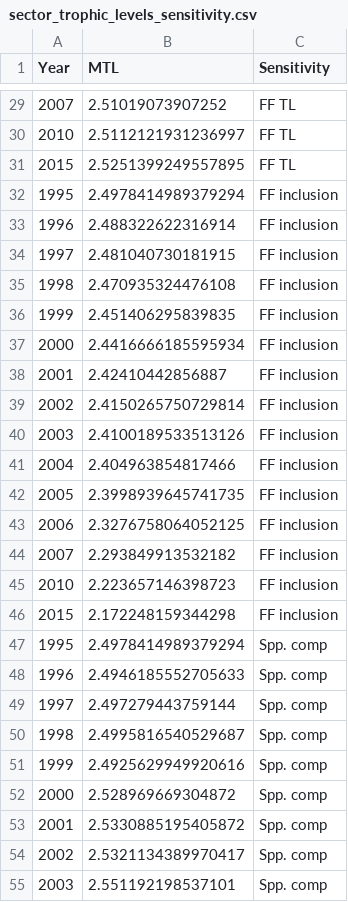
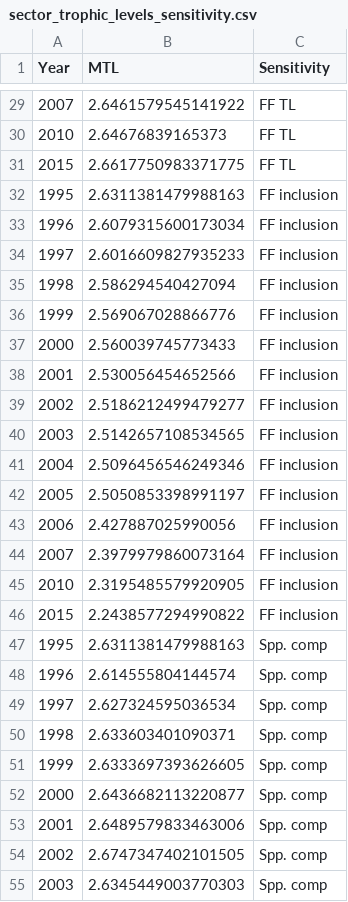
Before and after one commit to cottrellr/MTL_aquaculture, a CSV file: data/outputs/sector_trophic_levels_sensitivity.csv, drawn as a sheet; only a part is shown, gaps mark what is left out; the diff covers the shown part only.

```diff
--- a/data/outputs/sector_trophic_levels_sensitivity.csv
+++ b/data/outputs/sector_trophic_levels_sensitivity.csv
@@ -29,27 +29,27 @@ Year,MTL,Sensitivity
-2007,2.51019073907252,FF TL
-2010,2.5112121931236997,FF TL
-2015,2.5251399249557895,FF TL
-1995,2.4978414989379294,FF inclusion
-1996,2.488322622316914,FF inclusion
-1997,2.481040730181915,FF inclusion
-1998,2.470935324476108,FF inclusion
-1999,2.451406295839835,FF inclusion
-2000,2.4416666185595934,FF inclusion
-2001,2.42410442856887,FF inclusion
-2002,2.4150265750729814,FF inclusion
-2003,2.4100189533513126,FF inclusion
-2004,2.404963854817466,FF inclusion
-2005,2.3998939645741735,FF inclusion
-2006,2.3276758064052125,FF inclusion
-2007,2.293849913532182,FF inclusion
-2010,2.223657146398723,FF inclusion
-2015,2.172248159344298,FF inclusion
-1995,2.4978414989379294,Spp. comp
-1996,2.4946185552705633,Spp. comp
-1997,2.497279443759144,Spp. comp
-1998,2.4995816540529687,Spp. comp
-1999,2.4925629949920616,Spp. comp
-2000,2.528969669304872,Spp. comp
-2001,2.5330885195405872,Spp. comp
-2002,2.5321134389970417,Spp. comp
-2003,2.551192198537101,Spp. comp
+2007,2.6461579545141922,FF TL
+2010,2.64676839165373,FF TL
+2015,2.6617750983371775,FF TL
+1995,2.6311381479988163,FF inclusion
+1996,2.6079315600173034,FF inclusion
+1997,2.6016609827935233,FF inclusion
+1998,2.586294540427094,FF inclusion
+1999,2.569067028866776,FF inclusion
+2000,2.560039745773433,FF inclusion
+2001,2.530056454652566,FF inclusion
+2002,2.5186212499479277,FF inclusion
+2003,2.5142657108534565,FF inclusion
+2004,2.5096456546249346,FF inclusion
+2005,2.5050853398991197,FF inclusion
+2006,2.427887025990056,FF inclusion
+2007,2.3979979860073164,FF inclusion
+2010,2.3195485579920905,FF inclusion
+2015,2.2438577294990822,FF inclusion
+1995,2.6311381479988163,Spp. comp
+1996,2.614555804144574,Spp. comp
+1997,2.627324595036534,Spp. comp
+1998,2.633603401090371,Spp. comp
+1999,2.6333697393626605,Spp. comp
+2000,2.6436682113220877,Spp. comp
+2001,2.6489579833463006,Spp. comp
+2002,2.6747347402101505,Spp. comp
+2003,2.6345449003770303,Spp. comp
```
Also changed, not shown: 33 edited cells elsewhere in this file, data/outputs/taxon_TLs.csv, 23 other files.
